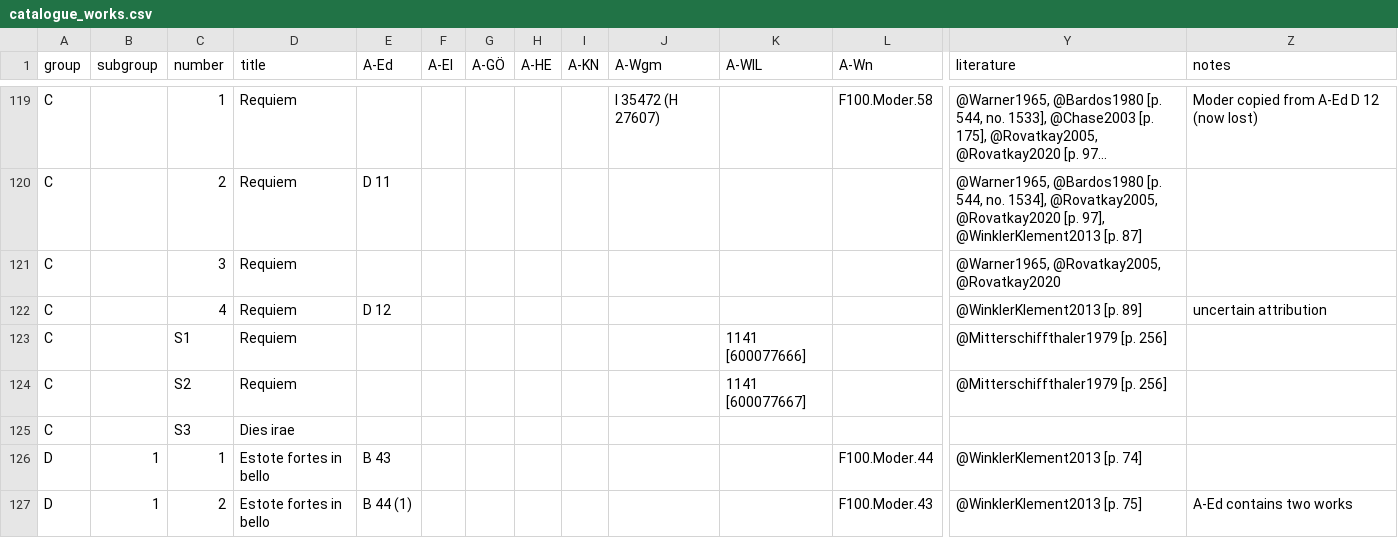
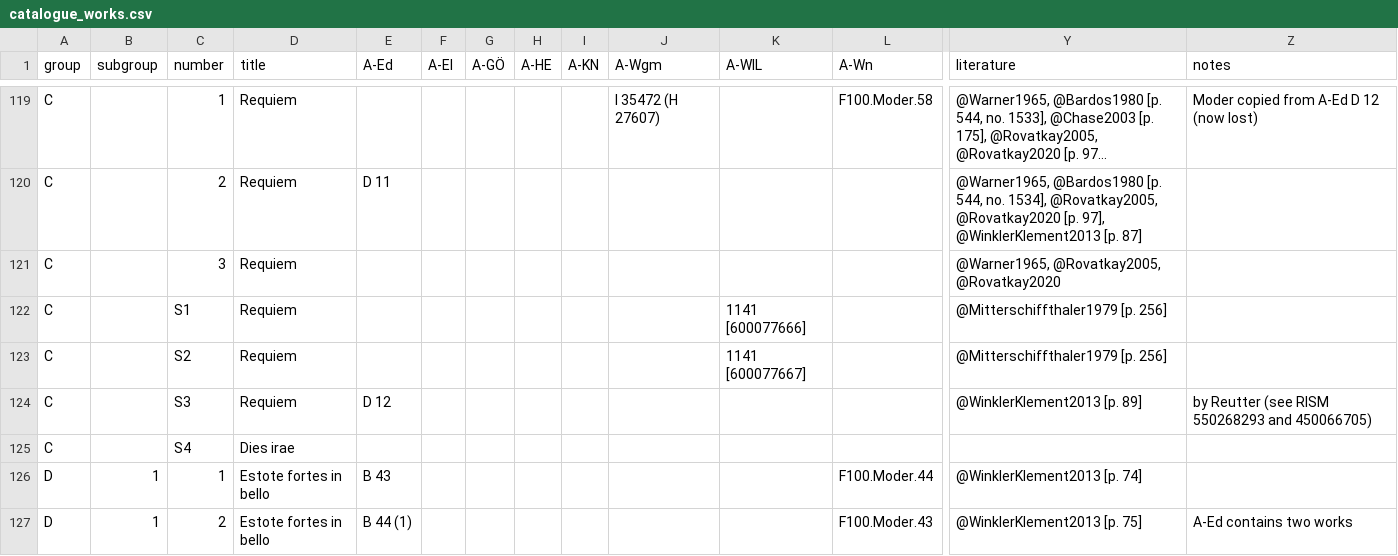
Before and after one commit to edition-esser-skala/werner-catalogue-of-works, a CSV file: data/catalogue_works.csv, drawn as a sheet; only a part is shown, gaps mark what is left out; long unchanged cells end in …; removed rows and columns are numbered as before the commit, all else as after; rows hold the shown columns only; the diff names each change by its address in the sheet, - before the commit and + after, or states it on an @@ line.

```diff
--- a/data/catalogue_works.csv
+++ b/data/catalogue_works.csv
-row 122: C |  | 4 | Requiem | D 12 |  |  |  |  |  |  |  | @WinklerKlement2013 [p. 89] | uncertain attribution
+row 124: C |  | S3 | Requiem | D 12 |  |  |  |  |  |  |  | @WinklerKlement2013 [p. 89] | by Reutter (see RISM 550268293 and 450066705)
-C125 (number): S3
+C125 (number): S4
```
Also changed, not shown: 3 other files.
